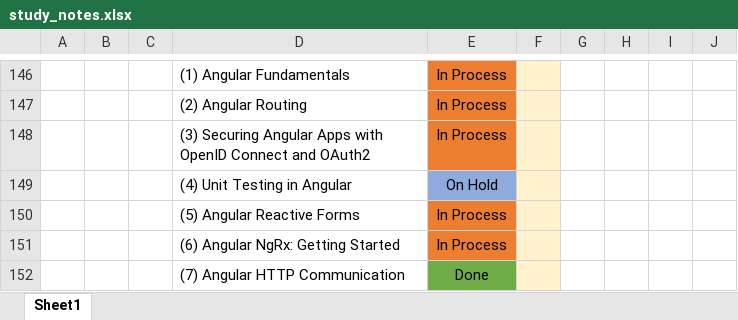
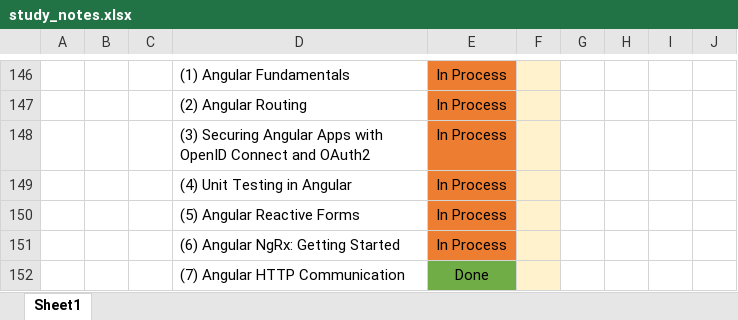
Before and after one commit to specter01wj/LAB-Pluralsight, an Excel workbook: study_notes.xlsx, sheet Sheet1, drawn as a sheet; only a part is shown, gaps mark what is left out; values as stored, in another font and other column widths than the file's, no borders; the diff names each change by its address in the sheet, - before the commit and + after, or states it on an @@ line.

```diff
--- a/study_notes.xlsx (sheet Sheet1)
+++ b/study_notes.xlsx (sheet Sheet1)
-E149: On Hold
+E149: In Process
-E149 fill: #8FAADC
+E149 fill: #ED7D31
```
Also changed, not shown: 2 other files.
